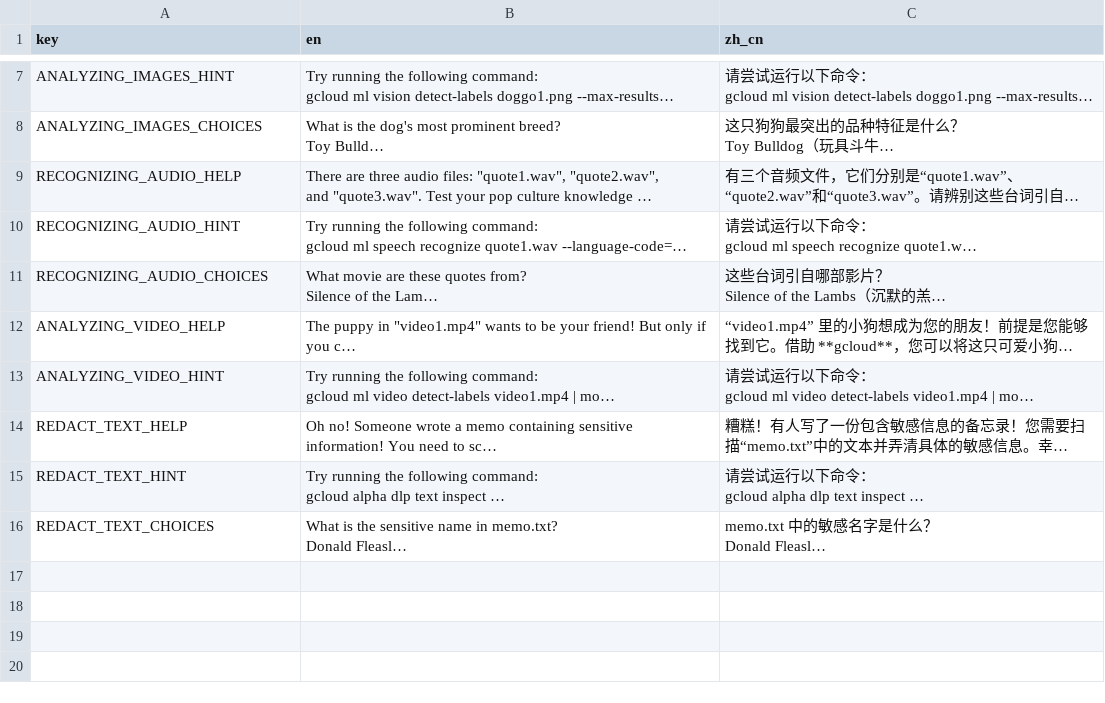
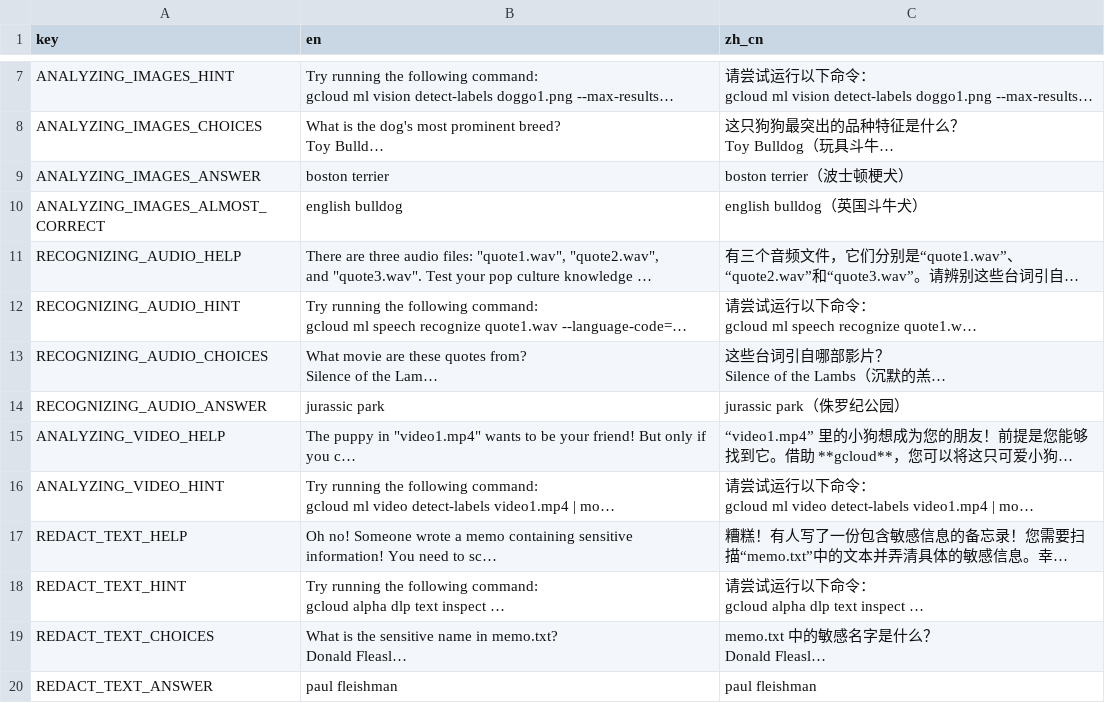
Before and after one commit to GoogleCloudPlatform/instruqt-content, a CSV file: cloud-ml-apis/container/translations/shell-translations.csv, drawn as a sheet; only a part is shown, gaps mark what is left out; long unchanged cells end in …; the diff names each change by its address in the sheet, - before the commit and + after, or states it on an @@ line.

Commit message:
adds answers to translations

```diff
--- a/cloud-ml-apis/container/translations/shell-translations.csv
+++ b/cloud-ml-apis/container/translations/shell-translations.csv
+row 9: ANALYZING_IMAGES_ANSWER | boston terrier | boston terrier（波士顿梗犬）
+row 10: ANALYZING_IMAGES_ALMOST_CORRECT | english bulldog | english bulldog（英国斗牛犬）
+row 14: RECOGNIZING_AUDIO_ANSWER | jurassic park | jurassic park（侏罗纪公园）
+row 20: REDACT_TEXT_ANSWER | paul fleishman | paul fleishman
```
Also changed, not shown: 5 other files.
